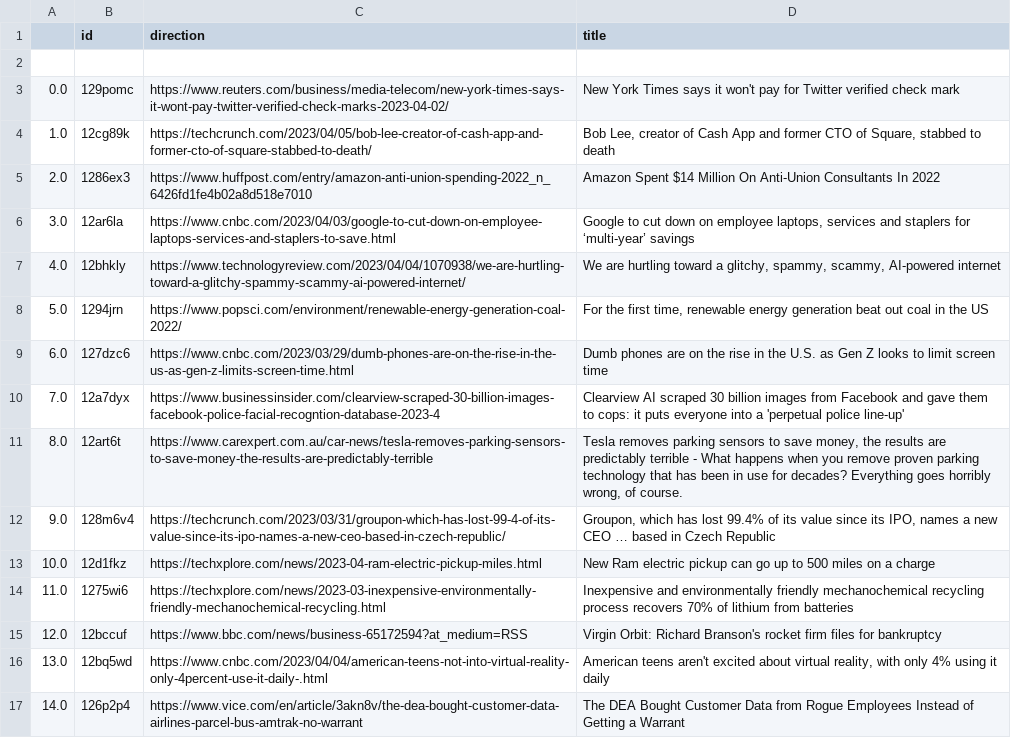
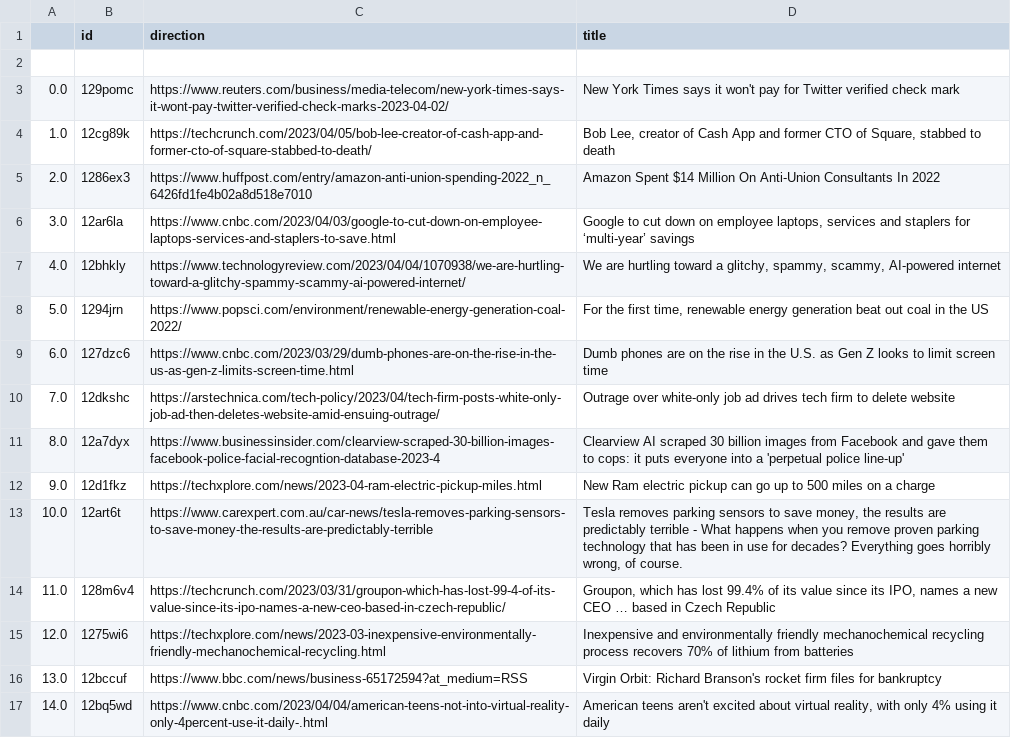
Before and after one commit to jesusyanez/Techline, a CSV file: top10weekly.csv, drawn as a sheet.

Commit message:
latest update

```diff
--- a/top10weekly.csv
+++ b/top10weekly.csv
@@ -9,9 +9,9 @@
 6.0,127dzc6,https://www.cnbc.com/2023/03/29/dumb-phones-are-on-the-rise-in-the-us-as-gen-z-limits-screen-time.html,Dumb phones are on the rise in the U.S. as Gen Z looks to limit screen time
-7.0,12a7dyx,https://www.businessinsider.com/clearview-scraped-30-billion-images-facebook-police-facial-recogntion-database-2023-4,Clearview AI scraped 30 billion images from Facebook and gave them to cops: it puts everyone into a 'perpetual police line-up'
-8.0,12art6t,https://www.carexpert.com.au/car-news/tesla-removes-parking-sensors-to-save-money-the-results-are-predictably-terrible,"Tesla removes parking sensors to save money, the results are predictably terrible - What happens when you remove proven parking technology that has been in use for decades? Everything goes horribly wrong, of course."
-9.0,128m6v4,https://techcrunch.com/2023/03/31/groupon-which-has-lost-99-4-of-its-value-since-its-ipo-names-a-new-ceo-based-in-czech-republic/,"Groupon, which has lost 99.4% of its value since its IPO, names a new CEO … based in Czech Republic"
-10.0,12d1fkz,https://techxplore.com/news/2023-04-ram-electric-pickup-miles.html,New Ram electric pickup can go up to 500 miles on a charge
-11.0,1275wi6,https://techxplore.com/news/2023-03-inexpensive-environmentally-friendly-mechanochemical-recycling.html,Inexpensive and environmentally friendly mechanochemical recycling process recovers 70% of lithium from batteries
-12.0,12bccuf,https://www.bbc.com/news/business-65172594?at_medium=RSS,Virgin Orbit: Richard Branson's rocket firm files for bankruptcy
-13.0,12bq5wd,https://www.cnbc.com/2023/04/04/american-teens-not-into-virtual-reality-only-4percent-use-it-daily-.html,"American teens aren't excited about virtual reality, with only 4% using it daily"
-14.0,126p2p4,https://www.vice.com/en/article/3akn8v/the-dea-bought-customer-data-airlines-parcel-bus-amtrak-no-warrant,The DEA Bought Customer Data from Rogue Employees Instead of Getting a Warrant
+7.0,12dkshc,https://arstechnica.com/tech-policy/2023/04/tech-firm-posts-white-only-job-ad-then-deletes-website-amid-ensuing-outrage/,Outrage over white-only job ad drives tech firm to delete website
+8.0,12a7dyx,https://www.businessinsider.com/clearview-scraped-30-billion-images-facebook-police-facial-recogntion-database-2023-4,Clearview AI scraped 30 billion images from Facebook and gave them to cops: it puts everyone into a 'perpetual police line-up'
+9.0,12d1fkz,https://techxplore.com/news/2023-04-ram-electric-pickup-miles.html,New Ram electric pickup can go up to 500 miles on a charge
+10.0,12art6t,https://www.carexpert.com.au/car-news/tesla-removes-parking-sensors-to-save-money-the-results-are-predictably-terrible,"Tesla removes parking sensors to save money, the results are predictably terrible - What happens when you remove proven parking technology that has been in use for decades? Everything goes horribly wrong, of course."
+11.0,128m6v4,https://techcrunch.com/2023/03/31/groupon-which-has-lost-99-4-of-its-value-since-its-ipo-names-a-new-ceo-based-in-czech-republic/,"Groupon, which has lost 99.4% of its value since its IPO, names a new CEO … based in Czech Republic"
+12.0,1275wi6,https://techxplore.com/news/2023-03-inexpensive-environmentally-friendly-mechanochemical-recycling.html,Inexpensive and environmentally friendly mechanochemical recycling process recovers 70% of lithium from batteries
+13.0,12bccuf,https://www.bbc.com/news/business-65172594?at_medium=RSS,Virgin Orbit: Richard Branson's rocket firm files for bankruptcy
+14.0,12bq5wd,https://www.cnbc.com/2023/04/04/american-teens-not-into-virtual-reality-only-4percent-use-it-daily-.html,"American teens aren't excited about virtual reality, with only 4% using it daily"
```
